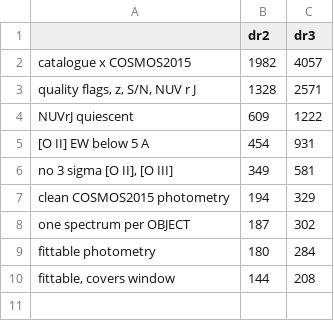
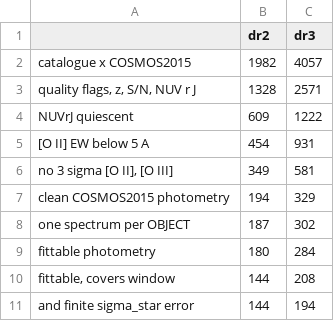
Before and after one commit to potatoist314/cosmic-chronometers-jwst, a CSV file: results/legac-dr3-2026-11-11/selection-counts.csv, drawn as a sheet.

```diff
--- a/results/legac-dr3-2026-11-11/selection-counts.csv
+++ b/results/legac-dr3-2026-11-11/selection-counts.csv
@@ -10 +10,2 @@ fittable photometry,180,284
 "fittable, covers window",144,208
+and finite sigma_star error,144,194
```
Also changed, not shown: results/legac-dr3-2026-11-11/selection-per-galaxy.csv, 3 other files.
